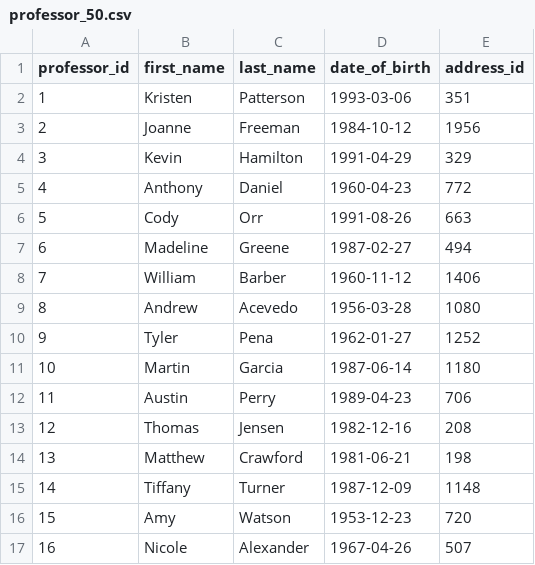
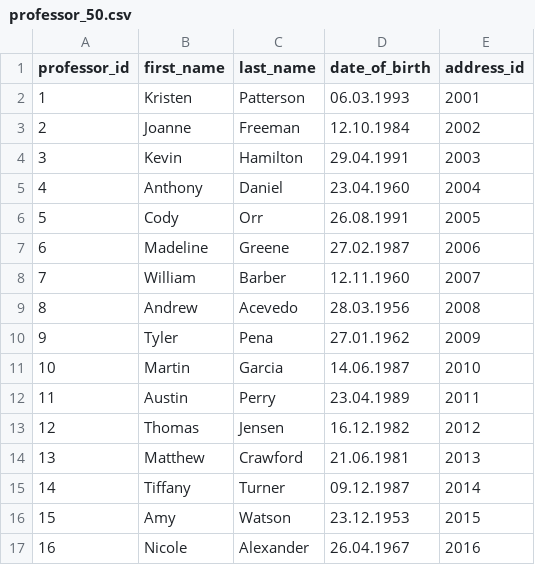
Before and after one commit to besidesmax/database, a CSV file: professor_50.csv, drawn as a sheet; only a part is shown; the diff covers the shown part only.

```diff
--- a/professor_50.csv
+++ b/professor_50.csv
@@ -1,17 +1,17 @@
 professor_id,first_name,last_name,date_of_birth,address_id
-1,Kristen,Patterson,1993-03-06,351
-2,Joanne,Freeman,1984-10-12,1956
-3,Kevin,Hamilton,1991-04-29,329
-4,Anthony,Daniel,1960-04-23,772
-5,Cody,Orr,1991-08-26,663
-6,Madeline,Greene,1987-02-27,494
-7,William,Barber,1960-11-12,1406
-8,Andrew,Acevedo,1956-03-28,1080
-9,Tyler,Pena,1962-01-27,1252
-10,Martin,Garcia,1987-06-14,1180
-11,Austin,Perry,1989-04-23,706
-12,Thomas,Jensen,1982-12-16,208
-13,Matthew,Crawford,1981-06-21,198
-14,Tiffany,Turner,1987-12-09,1148
-15,Amy,Watson,1953-12-23,720
-16,Nicole,Alexander,1967-04-26,507
+1,Kristen,Patterson,06.03.1993,2001
+2,Joanne,Freeman,12.10.1984,2002
+3,Kevin,Hamilton,29.04.1991,2003
+4,Anthony,Daniel,23.04.1960,2004
+5,Cody,Orr,26.08.1991,2005
+6,Madeline,Greene,27.02.1987,2006
+7,William,Barber,12.11.1960,2007
+8,Andrew,Acevedo,28.03.1956,2008
+9,Tyler,Pena,27.01.1962,2009
+10,Martin,Garcia,14.06.1987,2010
+11,Austin,Perry,23.04.1989,2011
+12,Thomas,Jensen,16.12.1982,2012
+13,Matthew,Crawford,21.06.1981,2013
+14,Tiffany,Turner,09.12.1987,2014
+15,Amy,Watson,23.12.1953,2015
+16,Nicole,Alexander,26.04.1967,2016
```
Also changed, not shown: 68 edited cells elsewhere in this file, students_2000.csv.
